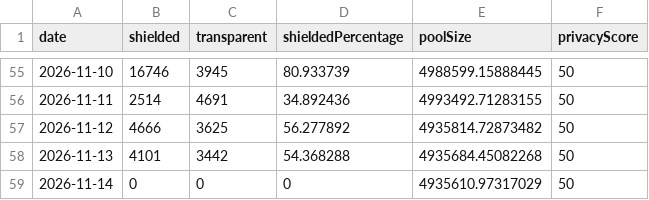
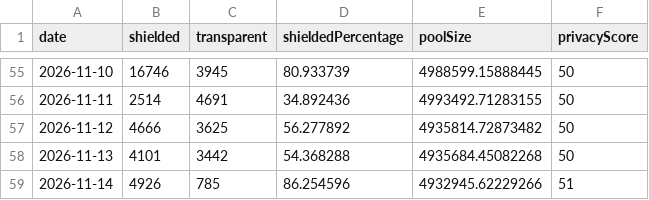
Before and after one commit to kellyonchain/zec-flow-digest, a CSV file: data/daily_totals.csv, drawn as a sheet; only a part is shown, gaps mark what is left out.

```diff
--- a/data/daily_totals.csv
+++ b/data/daily_totals.csv
@@ -58,2 +58,2 @@ date,shielded,transparent,shieldedPercentage,poolSize,privacyScore
 2026-11-13,4101,3442,54.368288,4935684.45082268,50
-2026-11-14,0,0,0,4935610.97317029,50
+2026-11-14,4926,785,86.254596,4932945.62229266,51
```
Also changed, not shown: data/pool_snapshots.csv.
